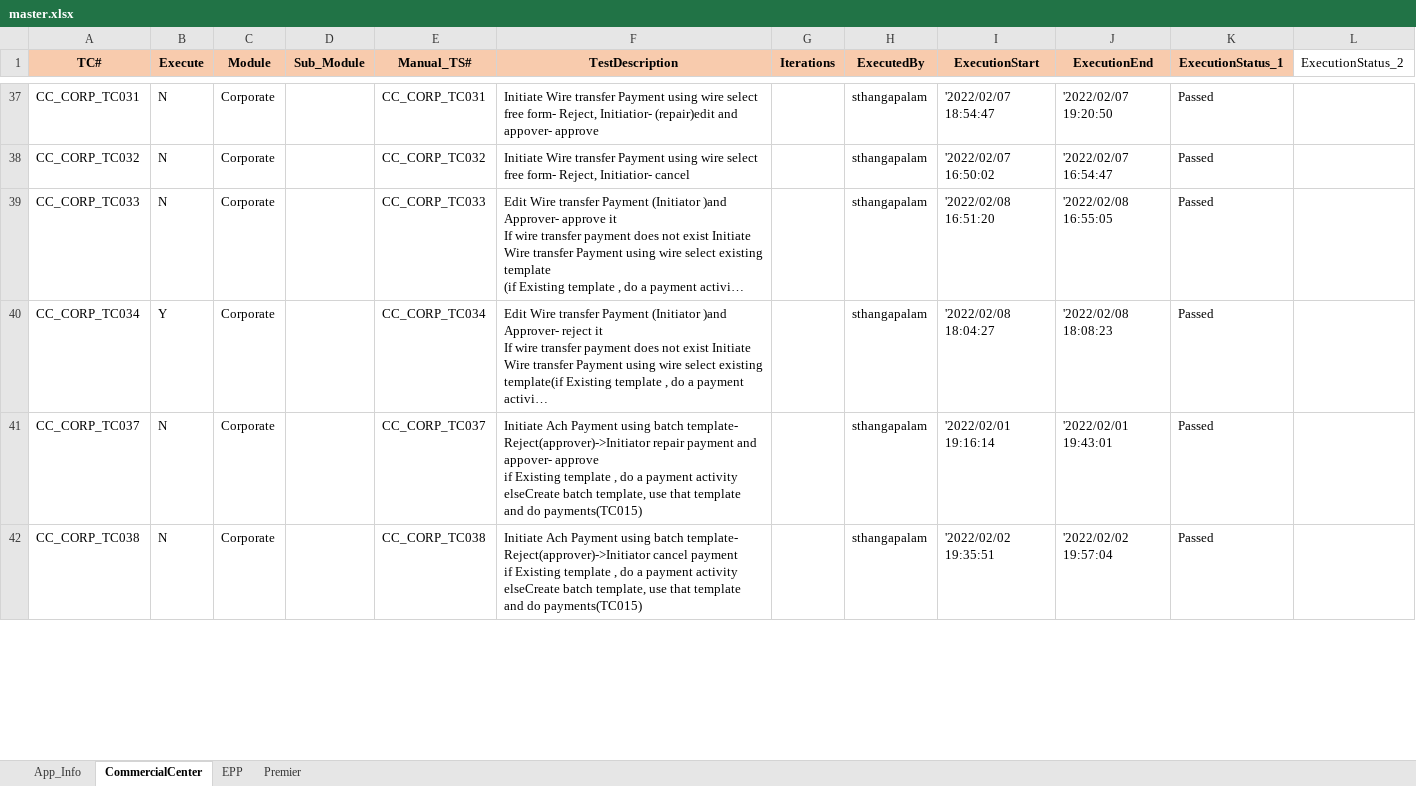
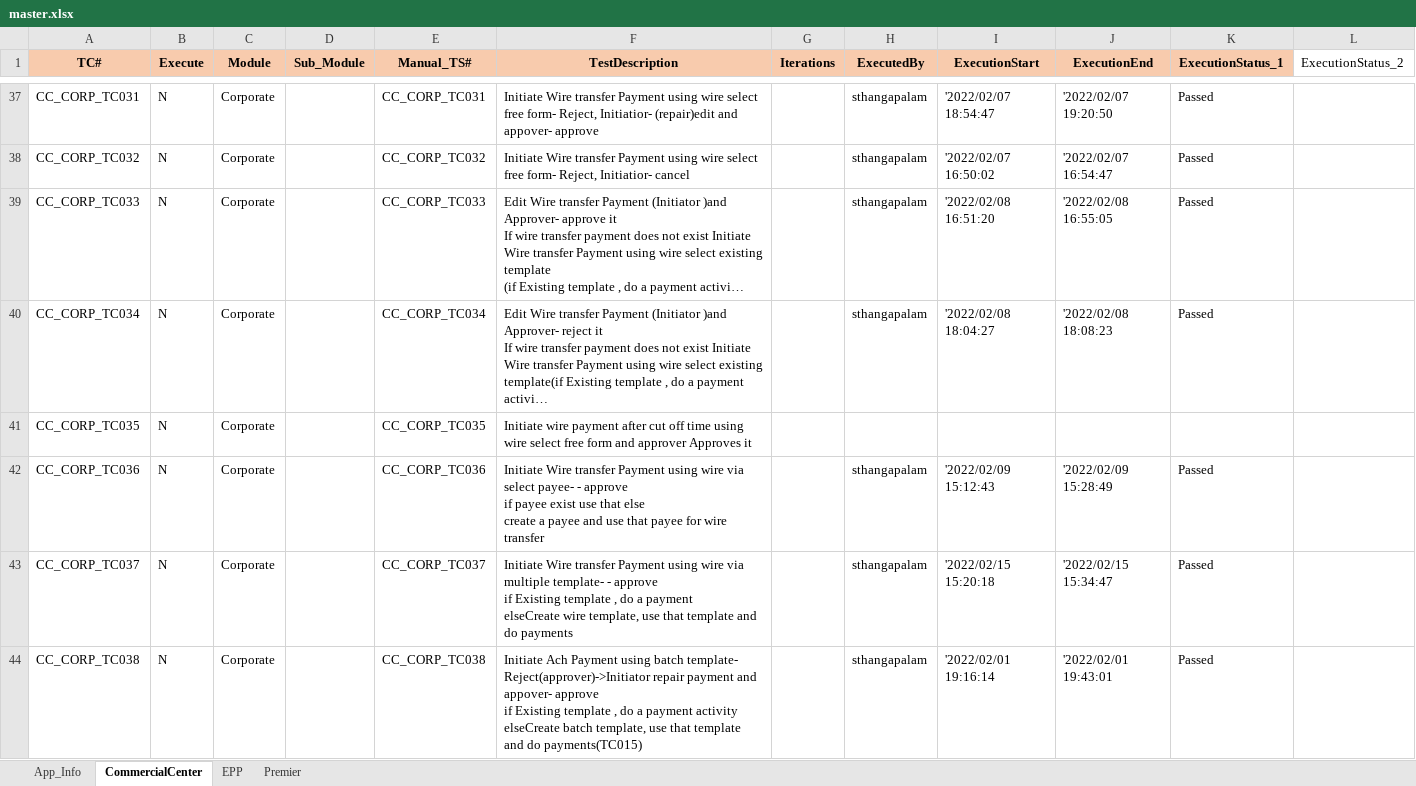
Before and after one commit to mokshamukh/Test_Automation, an Excel workbook: src/main/resources/testdesign/testcontroller/master.xlsx, sheet CommercialCenter, drawn as a sheet; only a part is shown, gaps mark what is left out; long unchanged cells end in …; values as stored, in another font and other column widths than the file's, no borders; addresses are those after the commit; ↵ is a line break in a cell; the diff covers the shown part only; the diff names each change by its address in the sheet, - before the commit and + after, or states it on an @@ line.

Commit message:
push changes

```diff
--- a/src/main/resources/testdesign/testcontroller/master.xlsx (sheet CommercialCenter)
+++ b/src/main/resources/testdesign/testcontroller/master.xlsx (sheet CommercialCenter)
-B40 (Execute): Y
+B40 (Execute): N
+row 41: CC_CORP_TC035 | N | Corporate |  | CC_CORP_TC035 | Initiate wire payment after cut off time using wire select free form and approver Approves it
+row 42: CC_CORP_TC036 | N | Corporate |  | CC_CORP_TC036 | Initiate Wire transfer Payment using wire via select payee- - approve ↵ if payee exist use that else ↵ create a payee and use that payee for wire transfer |  | sthangapalam | '2022/02/09 15:12:43 | '2022/02/09 15:28:49 | Passed
-F43 (TestDescription): Initiate Ach Payment using batch template- Reject(approver)->Initiator repair payment and appover- approve ↵ if Existing template , do a payment activity ↵ elseCreate batch template, use that template and do payments(TC015)
+F43 (TestDescription): Initiate Wire transfer Payment using wire via multiple template- - approve ↵ if Existing template , do a payment ↵ elseCreate wire template, use that template and do payments
-I43 (ExecutionStart): '2022/02/01 19:16:14
+I43 (ExecutionStart): '2022/02/15 15:20:18
-J43 (ExecutionEnd): '2022/02/01 19:43:01
+J43 (ExecutionEnd): '2022/02/15 15:34:47
-F44 (TestDescription): …template- Reject(approver)->Initiator cancel payment ↵ if Existing…
+F44 (TestDescription): …template- Reject(approver)->Initiator repair payment and appover- approve ↵ if Existing…
-I44 (ExecutionStart): '2022/02/02 19:35:51
+I44 (ExecutionStart): '2022/02/01 19:16:14
-J44 (ExecutionEnd): '2022/02/02 19:57:04
+J44 (ExecutionEnd): '2022/02/01 19:43:01
```
Also changed, not shown: 3 added rows and 14 edited cells elsewhere in this sheet.
